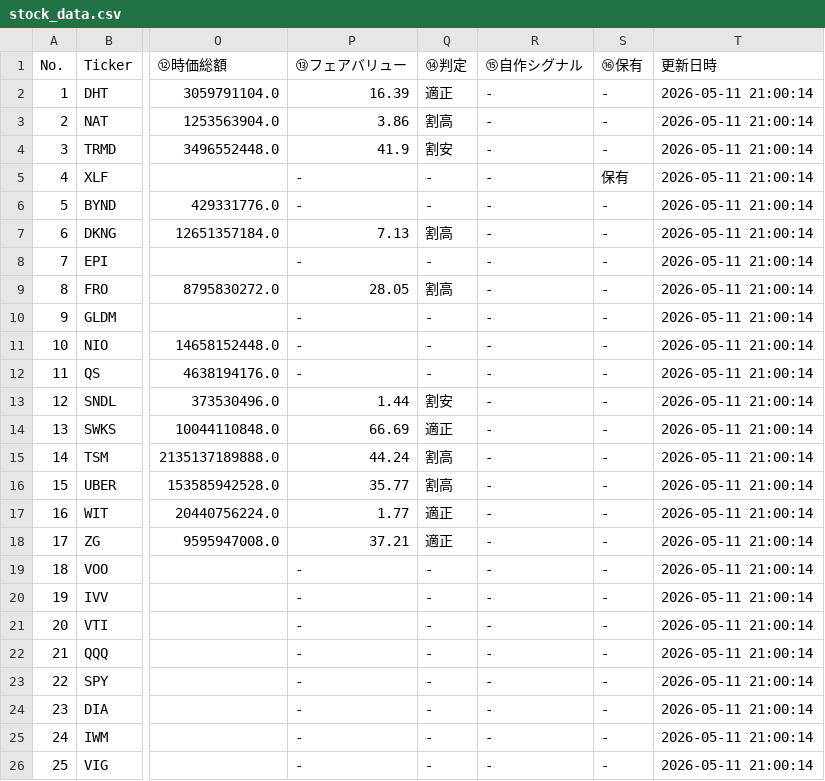
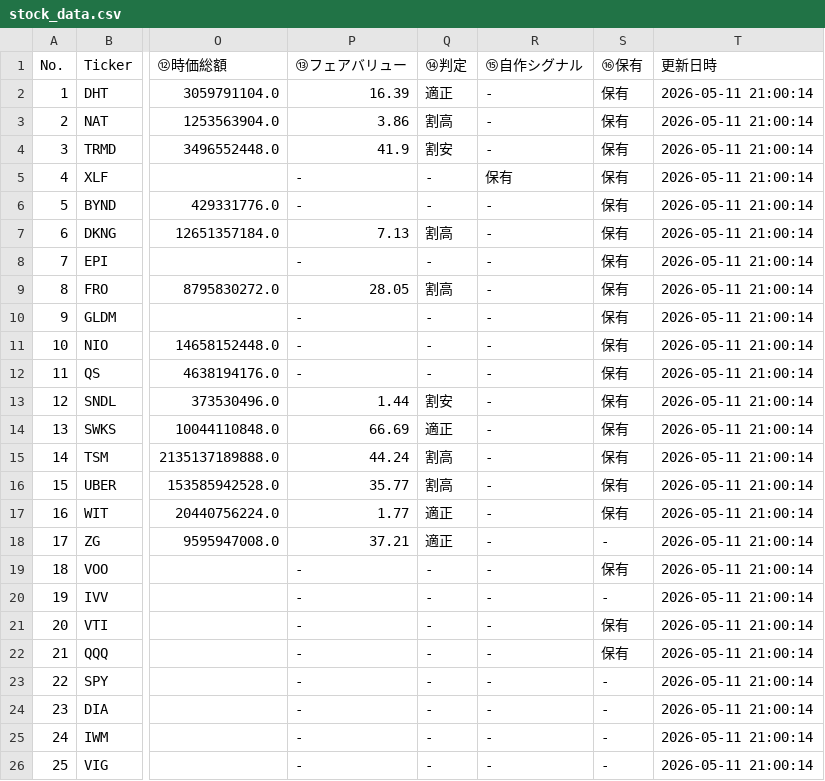
Before and after one commit to shige201906428/us-stock-tracker, a CSV file: data/stock_data.csv, drawn as a sheet; only a part is shown, gaps mark what is left out; the diff names each change by its address in the sheet, - before the commit and + after, or states it on an @@ line.

Commit message:
Update stock_data.csv

```diff
--- a/data/stock_data.csv
+++ b/data/stock_data.csv
-S2:S4 (⑯保有): -
+S2:S4 (⑯保有): 保有
-R5 (⑮自作シグナル): -
+R5 (⑮自作シグナル): 保有
-S6:S17 (⑯保有): -
+S6:S17 (⑯保有): 保有
-S19 (⑯保有): -
+S19 (⑯保有): 保有
-S21:S22 (⑯保有): -
+S21:S22 (⑯保有): 保有
```
